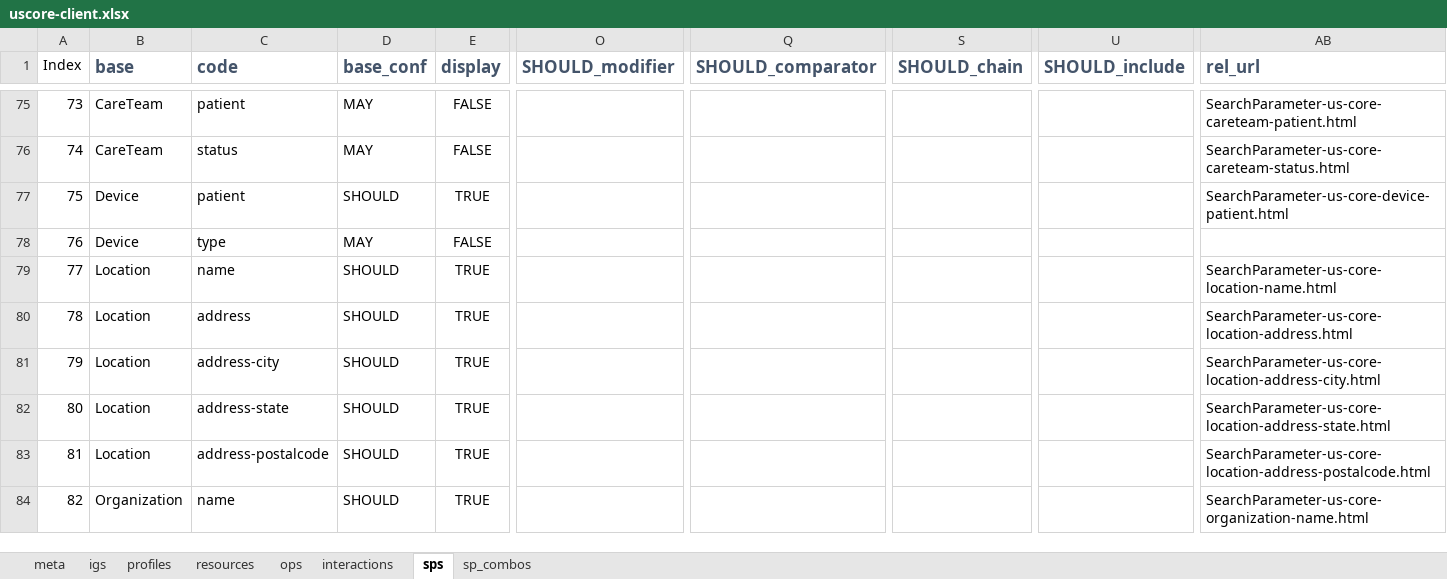
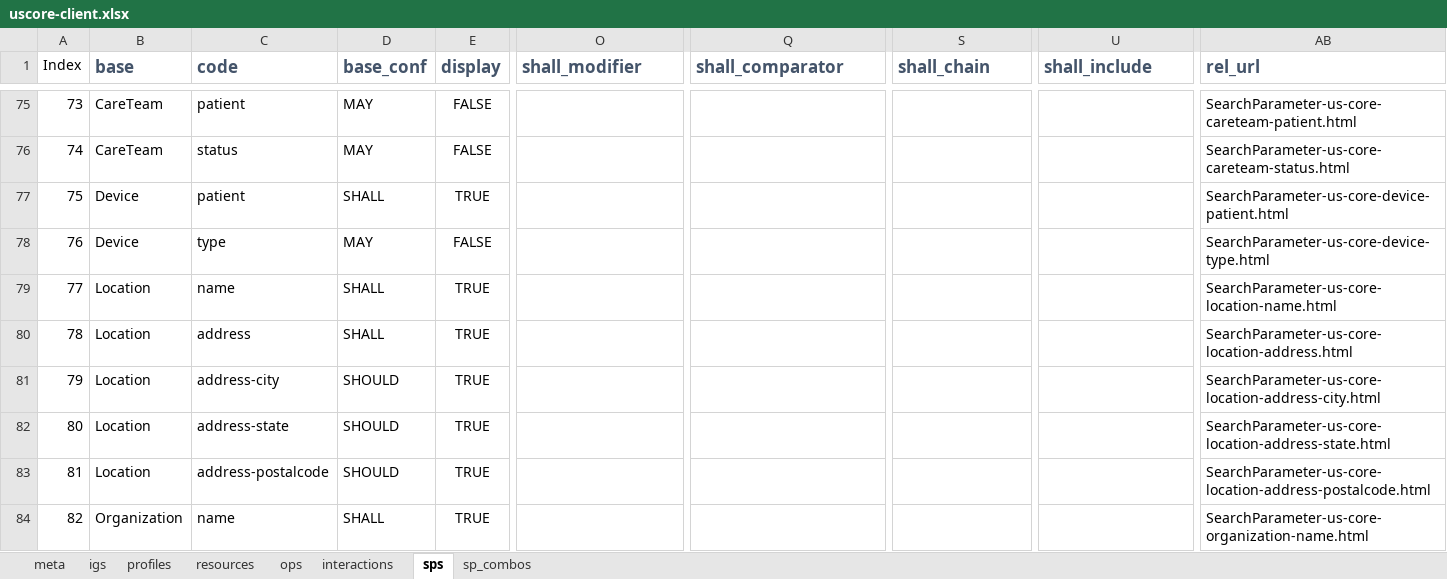
Before and after one commit to Healthedata1/MyNotebooks, an Excel workbook: SP/uscore-client.xlsx, sheet sps, drawn as a sheet; only a part is shown, gaps mark what is left out; values as stored, in another font and other column widths than the file's, no borders; the diff covers the shown part only; the diff names each change by its address in the sheet, - before the commit and + after, or states it on an @@ line.

```diff
--- a/SP/uscore-client.xlsx (sheet sps)
+++ b/SP/uscore-client.xlsx (sheet sps)
-O1: SHOULD_modifier
+O1: shall_modifier
-Q1: SHOULD_comparator
+Q1: shall_comparator
-S1: SHOULD_chain
+S1: shall_chain
-U1: SHOULD_include
+U1: shall_include
-D77 (base_conf): SHOULD
+D77 (base_conf): SHALL
-AB78 (rel_url): (empty)
+AB78 (rel_url): SearchParameter-us-core-device-type.html
-D79:D80 (base_conf): SHOULD
+D79:D80 (base_conf): SHALL
-D84 (base_conf): SHOULD
+D84 (base_conf): SHALL
```
Also changed, not shown: 22 edited cells elsewhere in this sheet, sheet sp_combos, sheet profiles, sheet ops, sheet meta, formulas that keep their value, SP/uscore-server.xlsx, 13 other files.
